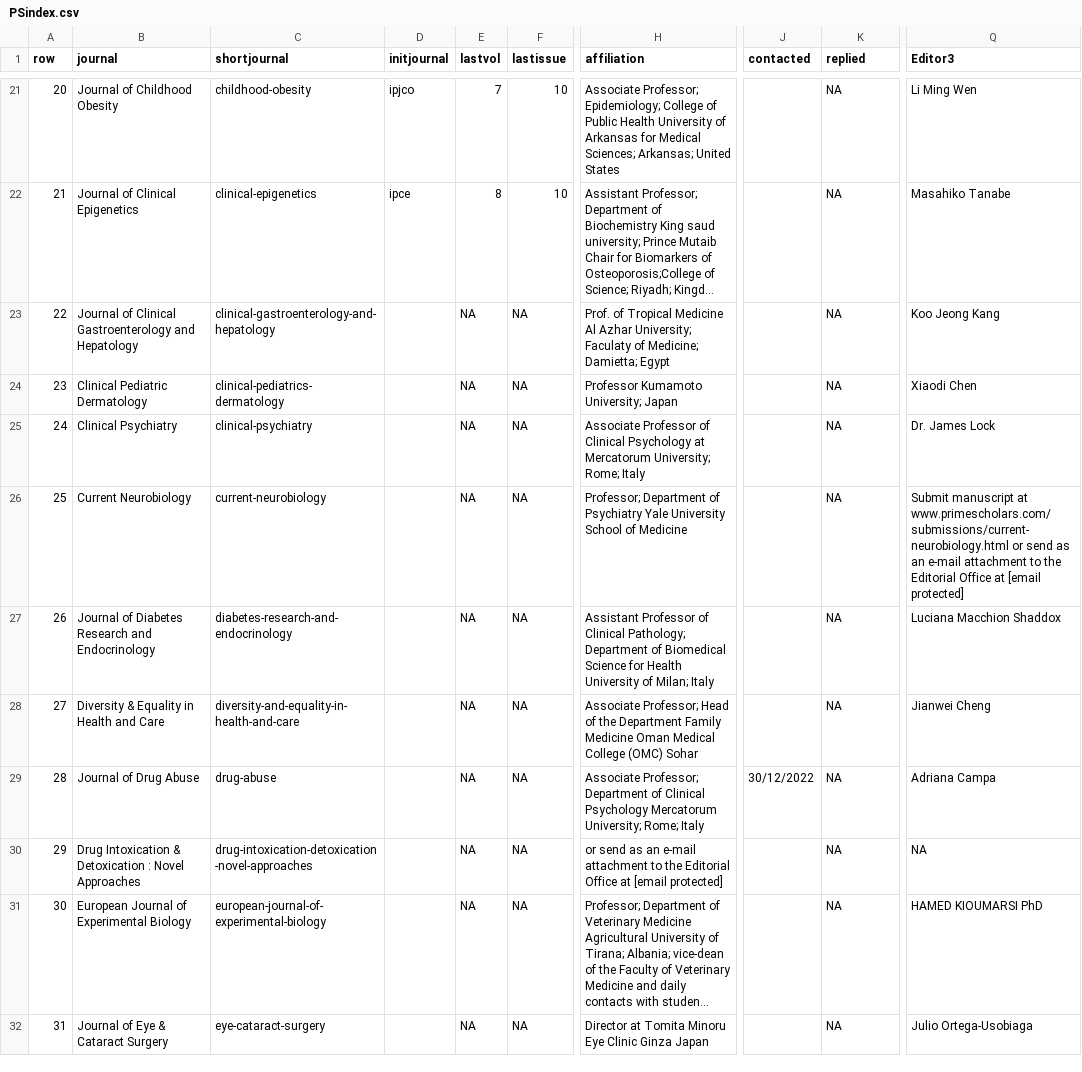
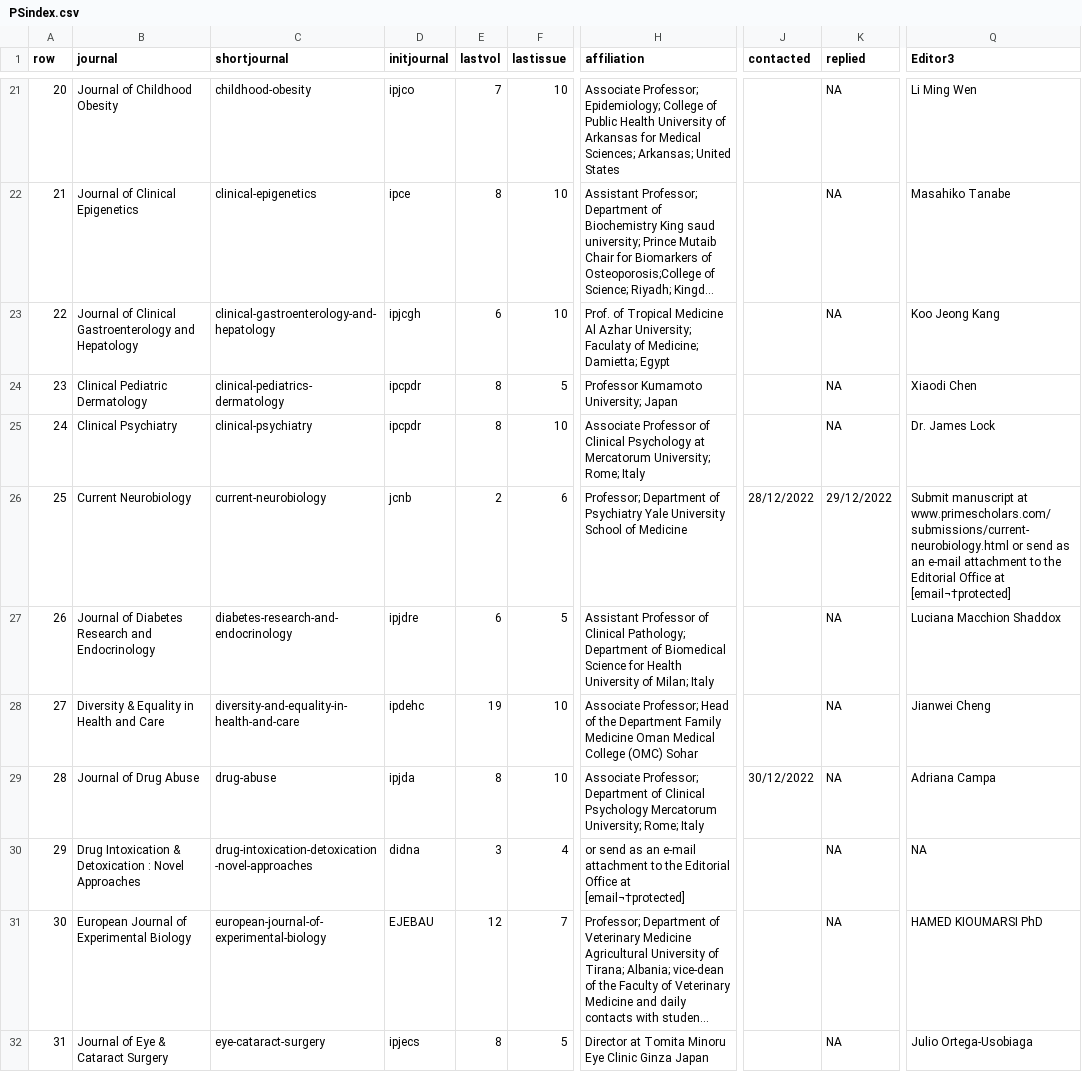
Before and after one commit to oscci/ScrapePub, a CSV file: PSindex.csv, drawn as a sheet; only a part is shown, gaps mark what is left out; long unchanged cells end in …; the diff covers the shown part only; the diff names each change by its address in the sheet, - before the commit and + after, or states it on an @@ line.

Commit message:
Added catch and some screen printouts for progress - this helps avoid crashes. Index now complete with journal keys and vol numbers.

```diff
--- a/PSindex.csv
+++ b/PSindex.csv
-D23 (initjournal): (empty)
+D23 (initjournal): ipjcgh
-E23 (lastvol): NA
+E23 (lastvol): 6
-F23 (lastissue): NA
+F23 (lastissue): 10
-D24:D25 (initjournal): (empty)
+D24:D25 (initjournal): ipcpdr
-E24:E25 (lastvol): NA
+E24:E25 (lastvol): 8
-F24 (lastissue): NA
+F24 (lastissue): 5
-F25 (lastissue): NA
+F25 (lastissue): 10
-D26 (initjournal): (empty)
+D26 (initjournal): jcnb
-E26 (lastvol): NA
+E26 (lastvol): 2
-F26 (lastissue): NA
+F26 (lastissue): 6
-J26 (contacted): (empty)
+J26 (contacted): 28/12/2022
-K26 (replied): NA
+K26 (replied): 29/12/2022
-Q26 (Editor3): …Office at [email protected]
+Q26 (Editor3): …Office at [email¬†protected]
-D27 (initjournal): (empty)
+D27 (initjournal): ipjdre
-E27 (lastvol): NA
+E27 (lastvol): 6
-F27 (lastissue): NA
+F27 (lastissue): 5
-D28 (initjournal): (empty)
+D28 (initjournal): ipdehc
-E28 (lastvol): NA
+E28 (lastvol): 19
-F28:F29 (lastissue): NA
+F28:F29 (lastissue): 10
-D29 (initjournal): (empty)
+D29 (initjournal): ipjda
-E29 (lastvol): NA
+E29 (lastvol): 8
-D30 (initjournal): (empty)
+D30 (initjournal): didna
-E30 (lastvol): NA
+E30 (lastvol): 3
-F30 (lastissue): NA
+F30 (lastissue): 4
-H30 (affiliation): …Office at [email protected]
+H30 (affiliation): …Office at [email¬†protected]
-D31 (initjournal): (empty)
+D31 (initjournal): EJEBAU
-E31 (lastvol): NA
+E31 (lastvol): 12
-F31 (lastissue): NA
+F31 (lastissue): 7
-D32 (initjournal): (empty)
+D32 (initjournal): ipjecs
-E32 (lastvol): NA
+E32 (lastvol): 8
-F32 (lastissue): NA
+F32 (lastissue): 5
```
Also changed, not shown: 104 edited cells elsewhere in this file, 1 other file.
